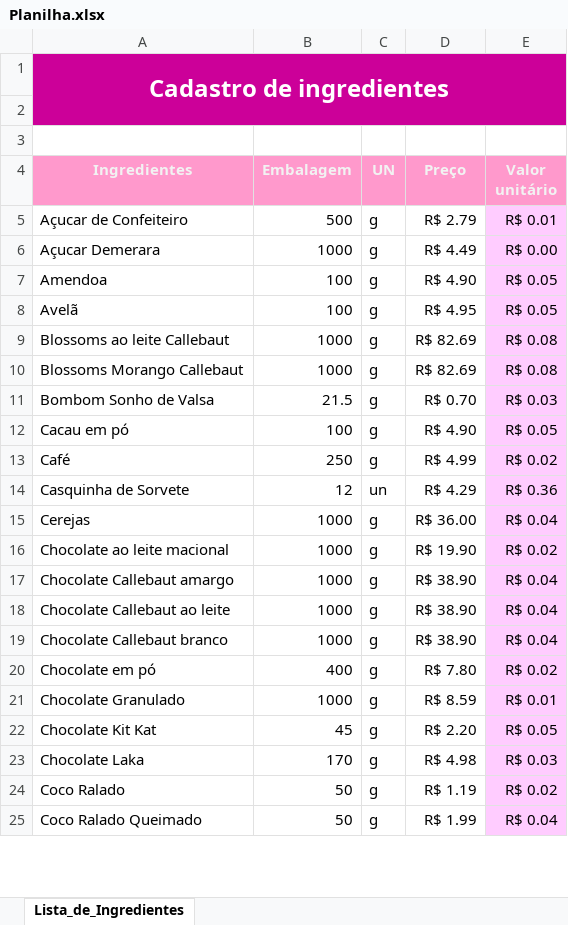
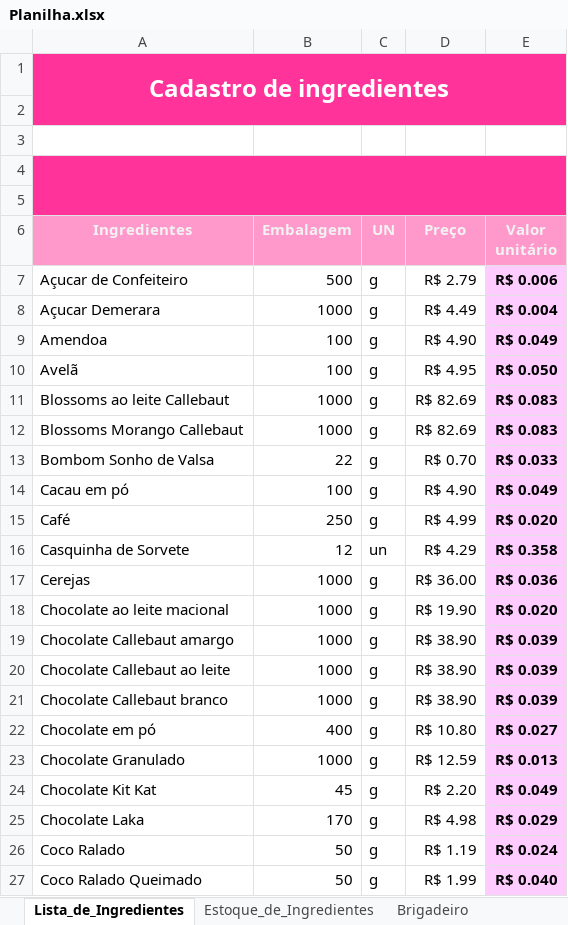
Before and after one commit to EuNetu/BeAcademy_FromZeroToHero, an Excel workbook: Planilha_Excel/Planilha.xlsx, sheet Lista_de_Ingredientes, drawn as a sheet; only a part is shown; values as stored, in another font and other column widths than the file's, no borders; addresses are those after the commit; the diff covers the shown part only; the diff names each change by its address in the sheet, - before the commit and + after, or states it on an @@ line.

```diff
--- a/Planilha_Excel/Planilha.xlsx (sheet Lista_de_Ingredientes)
+++ b/Planilha_Excel/Planilha.xlsx (sheet Lista_de_Ingredientes)
+sheet tab: Estoque_de_Ingredientes
+sheet tab: Brigadeiro
-A1:E2 fill: #CC0099
+A1:E2 fill: #FF3399
+row 4: (empty)
+row 5: (empty)
-E7 (Valor unitário): R$ 0.01
+E7 (Valor unitário): R$ 0.006
-E7:E27 bold: off
+E7:E27 bold: on
-E8 (Valor unitário): R$ 0.00
+E8 (Valor unitário): R$ 0.004
-E9 (Valor unitário): R$ 0.05
+E9 (Valor unitário): R$ 0.049
-E10 (Valor unitário): R$ 0.05
+E10 (Valor unitário): R$ 0.050
-E11:E12 (Valor unitário): R$ 0.08
+E11:E12 (Valor unitário): R$ 0.083
-B13 (Embalagem): 21.5
+B13 (Embalagem): 22
-E13 (Valor unitário): R$ 0.03
+E13 (Valor unitário): R$ 0.033
-E14 (Valor unitário): R$ 0.05
+E14 (Valor unitário): R$ 0.049
-E15 (Valor unitário): R$ 0.02
+E15 (Valor unitário): R$ 0.020
-E16 (Valor unitário): R$ 0.36
+E16 (Valor unitário): R$ 0.358
-E17 (Valor unitário): R$ 0.04
+E17 (Valor unitário): R$ 0.036
-E18 (Valor unitário): R$ 0.02
+E18 (Valor unitário): R$ 0.020
-E19:E21 (Valor unitário): R$ 0.04
+E19:E21 (Valor unitário): R$ 0.039
-D22 (Preço): R$ 7.80
+D22 (Preço): R$ 10.80
-E22 (Valor unitário): R$ 0.02
+E22 (Valor unitário): R$ 0.027
-D23 (Preço): R$ 8.59
+D23 (Preço): R$ 12.59
-E23 (Valor unitário): R$ 0.01
+E23 (Valor unitário): R$ 0.013
-E24 (Valor unitário): R$ 0.05
+E24 (Valor unitário): R$ 0.049
-E25 (Valor unitário): R$ 0.03
+E25 (Valor unitário): R$ 0.029
-E26 (Valor unitário): R$ 0.02
+E26 (Valor unitário): R$ 0.024
-E27 (Valor unitário): R$ 0.04
+E27 (Valor unitário): R$ 0.040
```
Also changed, not shown: 22 edited cells and cell formats elsewhere in this sheet, charts or pictures.
